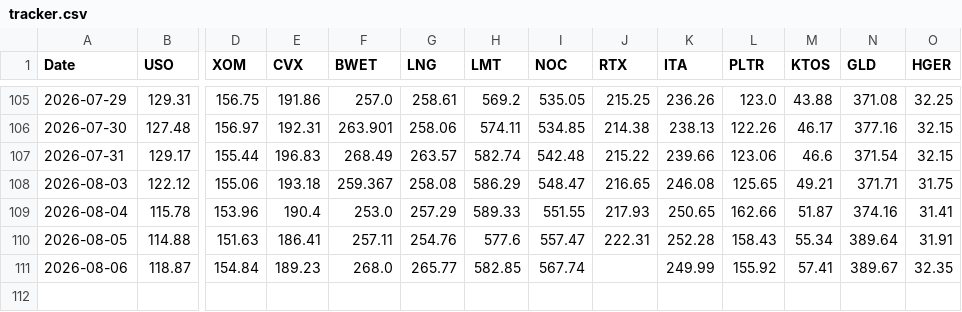
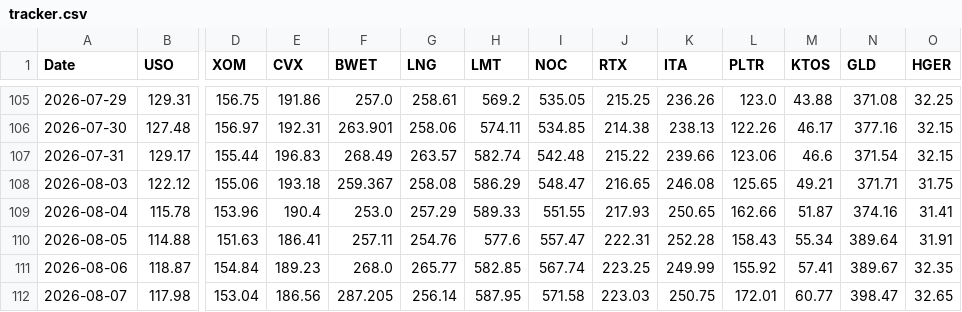
Before and after one commit to gohjhb92/G1, a CSV file: docs/tracker.csv, drawn as a sheet; only a part is shown, gaps mark what is left out; rows hold the shown columns only; the diff names each change by its address in the sheet, - before the commit and + after, or states it on an @@ line.

```diff
--- a/docs/tracker.csv
+++ b/docs/tracker.csv
-J111 (RTX): (empty)
+J111 (RTX): 223.25
+row 112: 2026-08-07 | 117.98 | 153.04 | 186.56 | 287.205 | 256.14 | 587.95 | 571.58 | 223.03 | 250.75 | 172.01 | 60.77 | 398.47 | 32.65
```
Also changed, not shown: tracker.csv.
